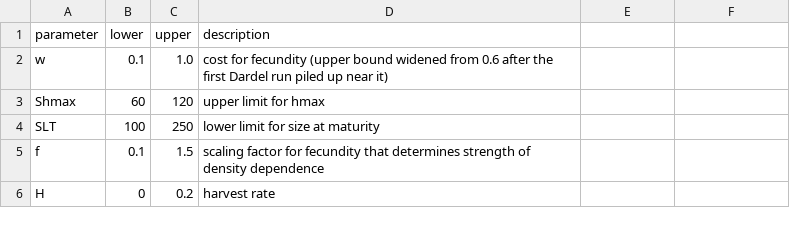
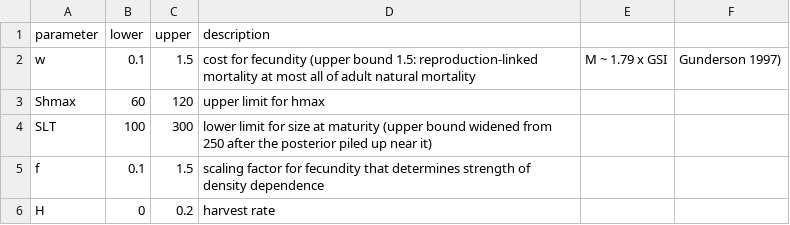
Before and after one commit to genomeinsights/REEIM, a CSV file: REEIM/input/perch/priors.csv, drawn as a sheet.

```diff
--- a/REEIM/input/perch/priors.csv
+++ b/REEIM/input/perch/priors.csv
@@ -1,5 +1,5 @@
 parameter,lower,upper,description
-w,0.1,1.0,cost for fecundity (upper bound widened from 0.6 after the first Dardel run piled up near it)
+w,0.1,1.5,cost for fecundity (upper bound 1.5: reproduction-linked mortality at most all of adult natural mortality, M ~ 1.79 x GSI, Gunderson 1997)
 Shmax,60,120,upper limit for hmax
-SLT,100,250,lower limit for size at maturity
+SLT,100,300,lower limit for size at maturity (upper bound widened from 250 after the posterior piled up near it)
 f,0.1,1.5,scaling factor for fecundity that determines strength of density dependence
```
Also changed, not shown: 1 other file.
